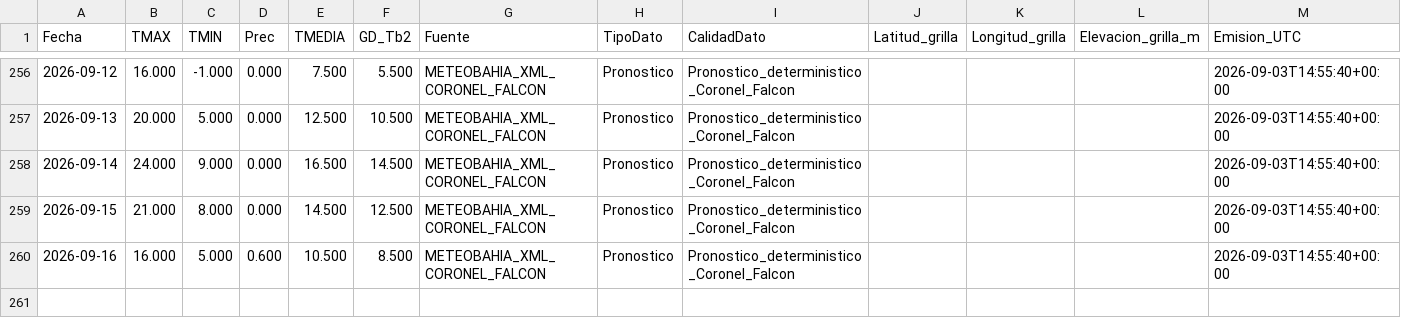
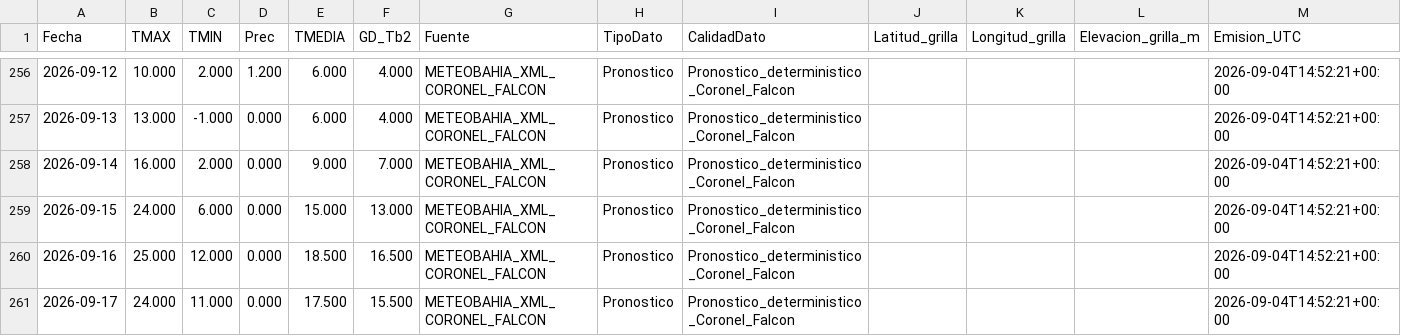
Before and after one commit to PREDWEEM/LOLIUM_LARTIGAU-2026, a CSV file: meteo_daily.csv, drawn as a sheet; only a part is shown, gaps mark what is left out; the diff covers the shown part only.

```diff
--- a/meteo_daily.csv
+++ b/meteo_daily.csv
@@ -256,5 +256,6 @@ Fecha,TMAX,TMIN,Prec,TMEDIA,GD_Tb2,Fuente,TipoDato,CalidadDato,Latitud_grilla,Lo
-2026-09-12,16.000,-1.000,0.000,7.500,5.500,METEOBAHIA_XML_CORONEL_FALCON,Pronostico,Pronostico_deterministico_Coronel_Falcon,,,,2026-09-03T14:55:40+00:00
-2026-09-13,20.000,5.000,0.000,12.500,10.500,METEOBAHIA_XML_CORONEL_FALCON,Pronostico,Pronostico_deterministico_Coronel_Falcon,,,,2026-09-03T14:55:40+00:00
-2026-09-14,24.000,9.000,0.000,16.500,14.500,METEOBAHIA_XML_CORONEL_FALCON,Pronostico,Pronostico_deterministico_Coronel_Falcon,,,,2026-09-03T14:55:40+00:00
-2026-09-15,21.000,8.000,0.000,14.500,12.500,METEOBAHIA_XML_CORONEL_FALCON,Pronostico,Pronostico_deterministico_Coronel_Falcon,,,,2026-09-03T14:55:40+00:00
-2026-09-16,16.000,5.000,0.600,10.500,8.500,METEOBAHIA_XML_CORONEL_FALCON,Pronostico,Pronostico_deterministico_Coronel_Falcon,,,,2026-09-03T14:55:40+00:00
+2026-09-12,10.000,2.000,1.200,6.000,4.000,METEOBAHIA_XML_CORONEL_FALCON,Pronostico,Pronostico_deterministico_Coronel_Falcon,,,,2026-09-04T14:52:21+00:00
+2026-09-13,13.000,-1.000,0.000,6.000,4.000,METEOBAHIA_XML_CORONEL_FALCON,Pronostico,Pronostico_deterministico_Coronel_Falcon,,,,2026-09-04T14:52:21+00:00
+2026-09-14,16.000,2.000,0.000,9.000,7.000,METEOBAHIA_XML_CORONEL_FALCON,Pronostico,Pronostico_deterministico_Coronel_Falcon,,,,2026-09-04T14:52:21+00:00
+2026-09-15,24.000,6.000,0.000,15.000,13.000,METEOBAHIA_XML_CORONEL_FALCON,Pronostico,Pronostico_deterministico_Coronel_Falcon,,,,2026-09-04T14:52:21+00:00
+2026-09-16,25.000,12.000,0.000,18.500,16.500,METEOBAHIA_XML_CORONEL_FALCON,Pronostico,Pronostico_deterministico_Coronel_Falcon,,,,2026-09-04T14:52:21+00:00
+2026-09-17,24.000,11.000,0.000,17.500,15.500,METEOBAHIA_XML_CORONEL_FALCON,Pronostico,Pronostico_deterministico_Coronel_Falcon,,,,2026-09-04T14:52:21+00:00
```
Also changed, not shown: 38 edited cells elsewhere in this file, data/meteo_falcon_pronosticos_archivados_2026.csv, 2 other files.
